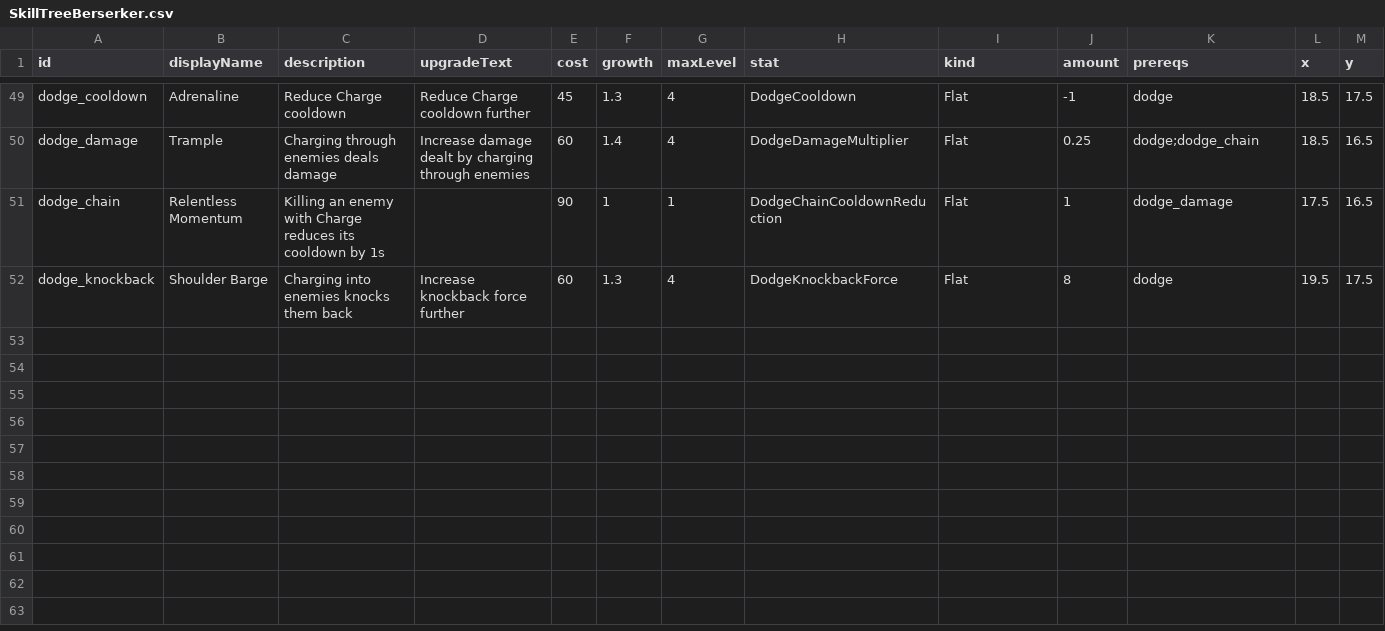
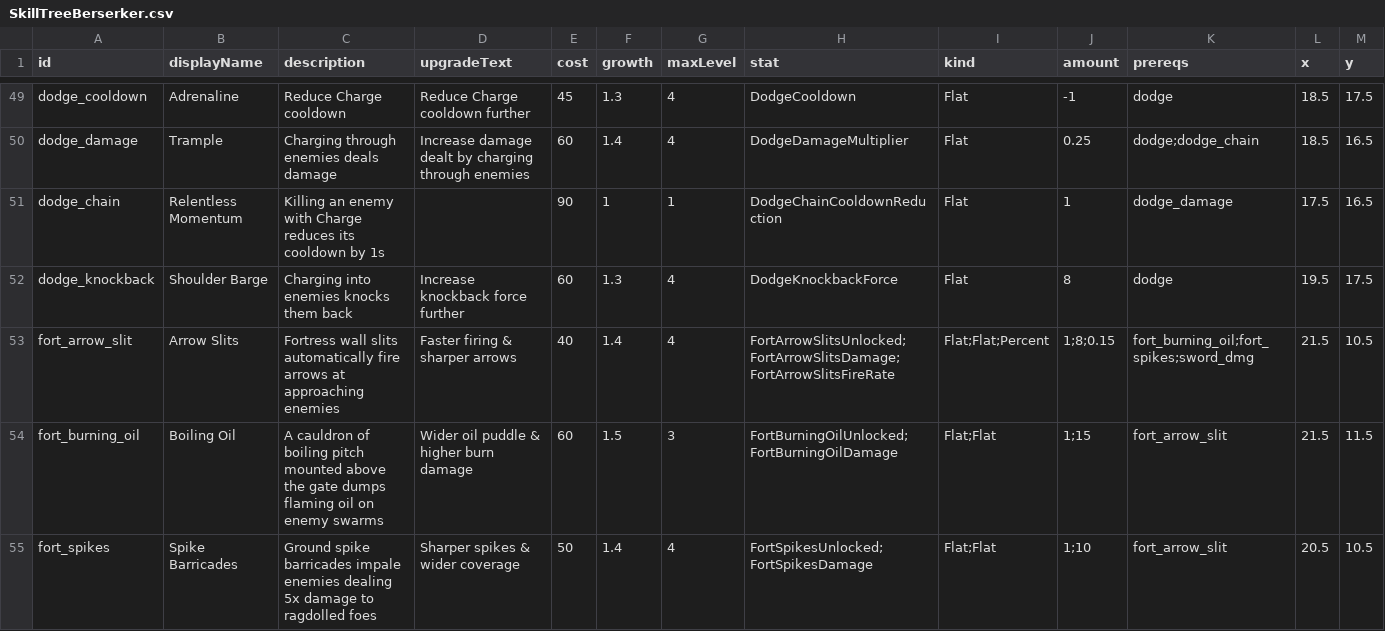
Before and after one commit to Serinoxxx/Bladehold, a CSV file: Assets/Bladehold/Config/SkillTreeBerserker.csv, drawn as a sheet; only a part is shown, gaps mark what is left out; rows hold the shown columns only; the diff names each change by its address in the sheet, - before the commit and + after, or states it on an @@ line.

```diff
--- a/Assets/Bladehold/Config/SkillTreeBerserker.csv
+++ b/Assets/Bladehold/Config/SkillTreeBerserker.csv
+row 53: fort_arrow_slit | Arrow Slits | Fortress wall slits automatically fire arrows at approaching enemies | Faster firing & sharper arrows | 40 | 1.4 | 4 | FortArrowSlitsUnlocked;FortArrowSlitsDamage;FortArrowSlitsFireRate | Flat;Flat;Percent | 1;8;0.15 | fort_burning_oil;fort_spikes;sword_dmg | 21.5 | 10.5
+row 54: fort_burning_oil | Boiling Oil | A cauldron of boiling pitch mounted above the gate dumps flaming oil on enemy swarms | Wider oil puddle & higher burn damage | 60 | 1.5 | 3 | FortBurningOilUnlocked;FortBurningOilDamage | Flat;Flat | 1;15 | fort_arrow_slit | 21.5 | 11.5
+row 55: fort_spikes | Spike Barricades | Ground spike barricades impale enemies dealing 5x damage to ragdolled foes | Sharper spikes & wider coverage | 50 | 1.4 | 4 | FortSpikesUnlocked;FortSpikesDamage | Flat;Flat | 1;10 | fort_arrow_slit | 20.5 | 10.5
```
Also changed, not shown: Assets/Bladehold/Config/SkillTree.csv, Assets/Bladehold/Config/SkillTreeMage.csv, 37 other files.
